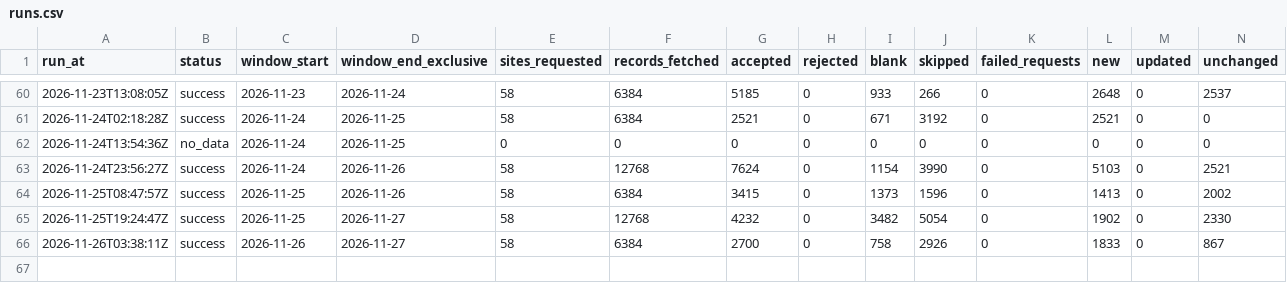
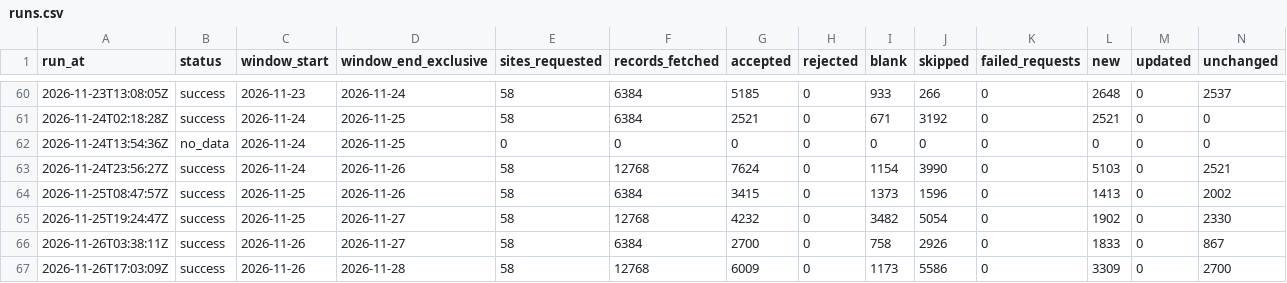
Before and after one commit to AugustinMorales/nsw-aq-pipeline, a CSV file: data/runs.csv, drawn as a sheet; only a part is shown, gaps mark what is left out; rows hold the shown columns only; the diff names each change by its address in the sheet, - before the commit and + after, or states it on an @@ line.

```diff
--- a/data/runs.csv
+++ b/data/runs.csv
+row 67: 2026-11-26T17:03:09Z | success | 2026-11-26 | 2026-11-28 | 58 | 12768 | 6009 | 0 | 1173 | 5586 | 0 | 3309 | 0 | 2700
```
Also changed, not shown: 2 other files.
